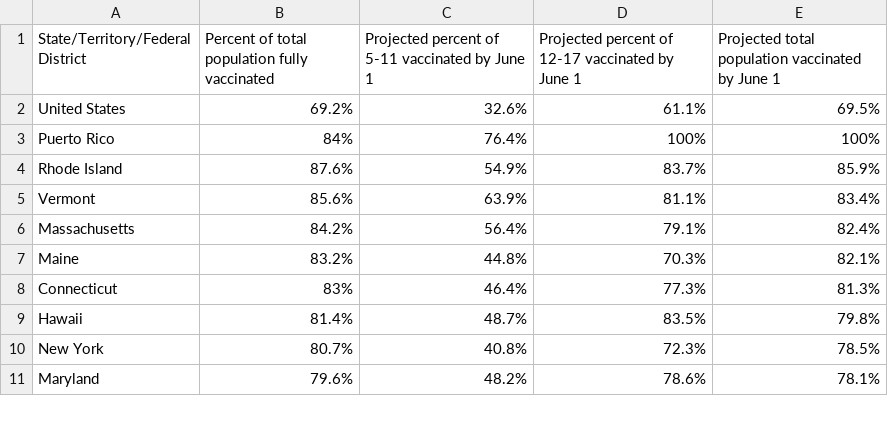
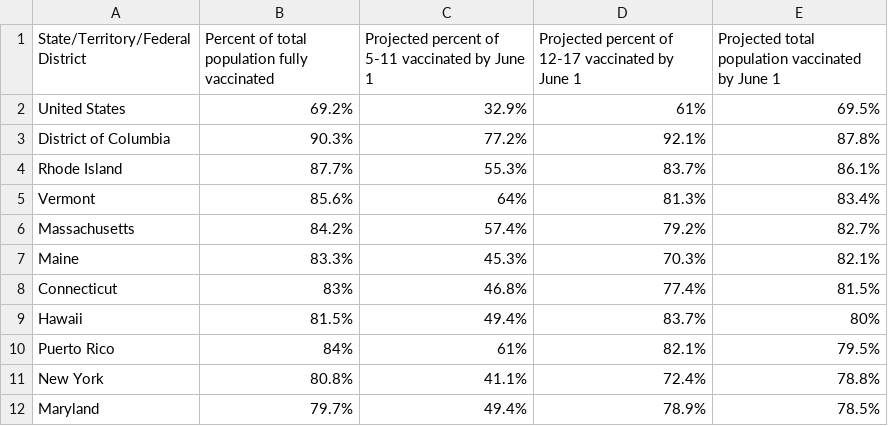
Before and after one commit to Dotdash-Data-Journalism/2022_VWH_kids_vax_projection_june_1, a CSV file: visualizations/kids_vax_projection_20220601.csv, drawn as a sheet; only a part is shown; the diff covers the shown part only.

```diff
--- a/visualizations/kids_vax_projection_20220601.csv
+++ b/visualizations/kids_vax_projection_20220601.csv
@@ -1,11 +1,12 @@
 State/Territory/Federal District,Percent of total population fully vaccinated,Projected percent of 5-11 vaccinated by June 1,Projected percent of 12-17 vaccinated by June 1,Projected total population vaccinated by June 1
-United States,69.2%,32.6%,61.1%,69.5%
-Puerto Rico,84%,76.4%,100%,100%
-Rhode Island,87.6%,54.9%,83.7%,85.9%
-Vermont,85.6%,63.9%,81.1%,83.4%
-Massachusetts,84.2%,56.4%,79.1%,82.4%
-Maine,83.2%,44.8%,70.3%,82.1%
-Connecticut,83%,46.4%,77.3%,81.3%
-Hawaii,81.4%,48.7%,83.5%,79.8%
-New York,80.7%,40.8%,72.3%,78.5%
-Maryland,79.6%,48.2%,78.6%,78.1%
+United States,69.2%,32.9%,61%,69.5%
+District of Columbia,90.3%,77.2%,92.1%,87.8%
+Rhode Island,87.7%,55.3%,83.7%,86.1%
+Vermont,85.6%,64%,81.3%,83.4%
+Massachusetts,84.2%,57.4%,79.2%,82.7%
+Maine,83.3%,45.3%,70.3%,82.1%
+Connecticut,83%,46.8%,77.4%,81.5%
+Hawaii,81.5%,49.4%,83.7%,80%
+Puerto Rico,84%,61%,82.1%,79.5%
+New York,80.8%,41.1%,72.4%,78.8%
+Maryland,79.7%,49.4%,78.9%,78.5%
```
Also changed, not shown: 6 added rows, 7 removed rows and 92 edited cells elsewhere in this file.
